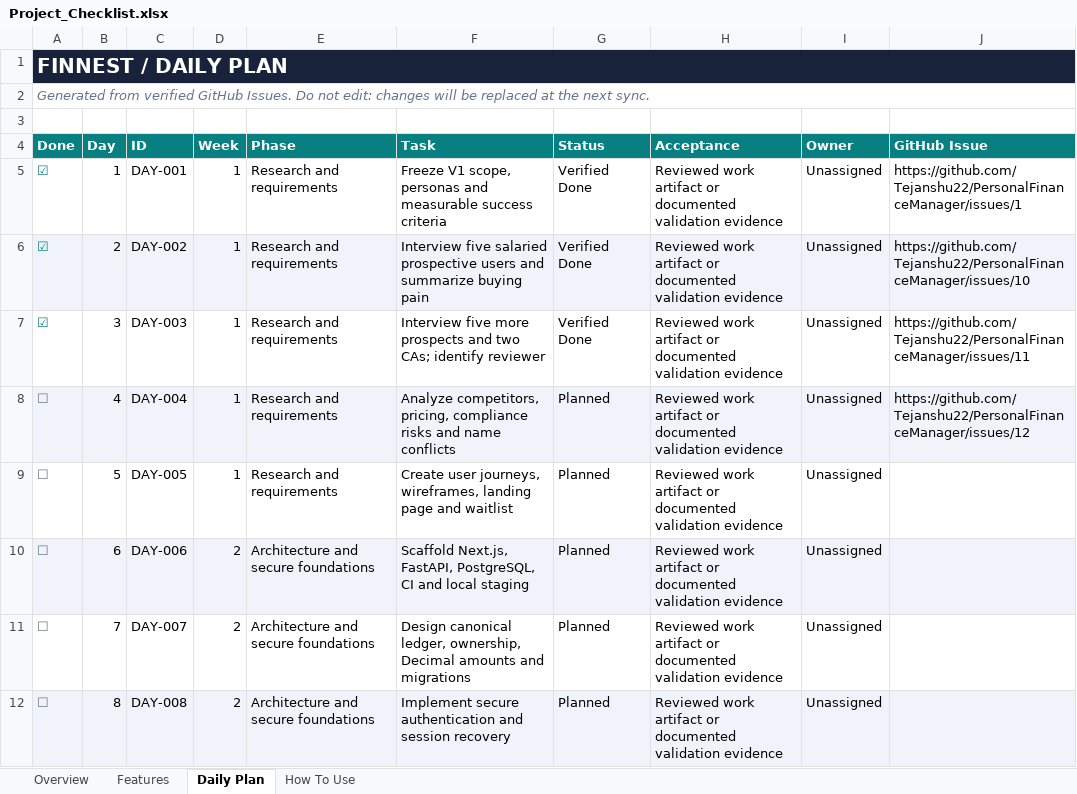
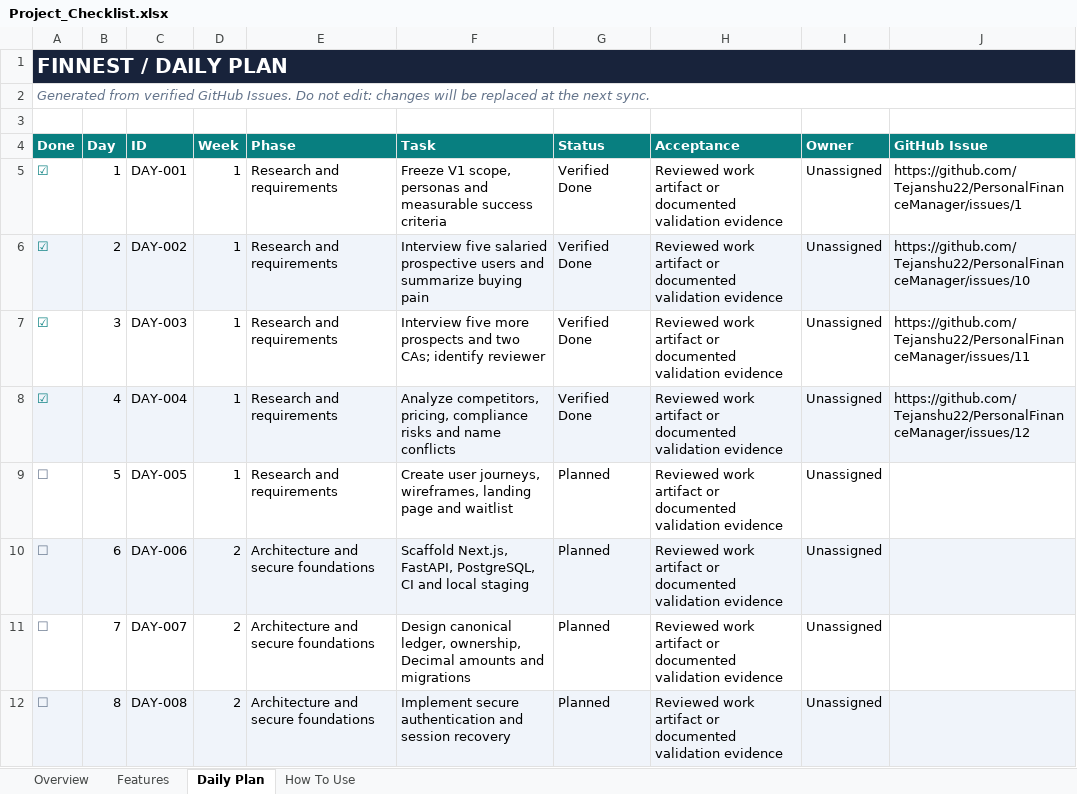
Before and after one commit to Tejanshu22/PersonalFinanceManager, an Excel workbook: tracking/Project_Checklist.xlsx, sheet Daily Plan, drawn as a sheet; only a part is shown; values as stored, in another font and other column widths than the file's, no borders; the diff names each change by its address in the sheet, - before the commit and + after, or states it on an @@ line.

```diff
--- a/tracking/Project_Checklist.xlsx (sheet Daily Plan)
+++ b/tracking/Project_Checklist.xlsx (sheet Daily Plan)
-A8 (Done): ☐
+A8 (Done): ☑
-A8 text colour: #64748B
+A8 text colour: #087F80
-G8 (Status): Planned
+G8 (Status): Verified Done
```
Also changed, not shown: sheet Overview, 5 other files.
